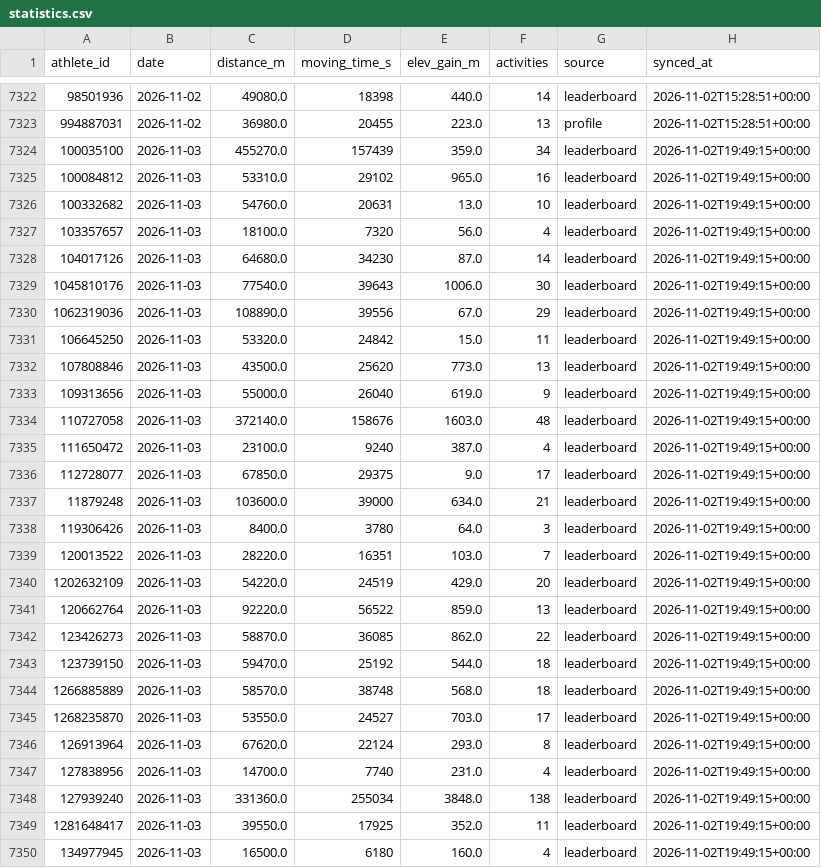
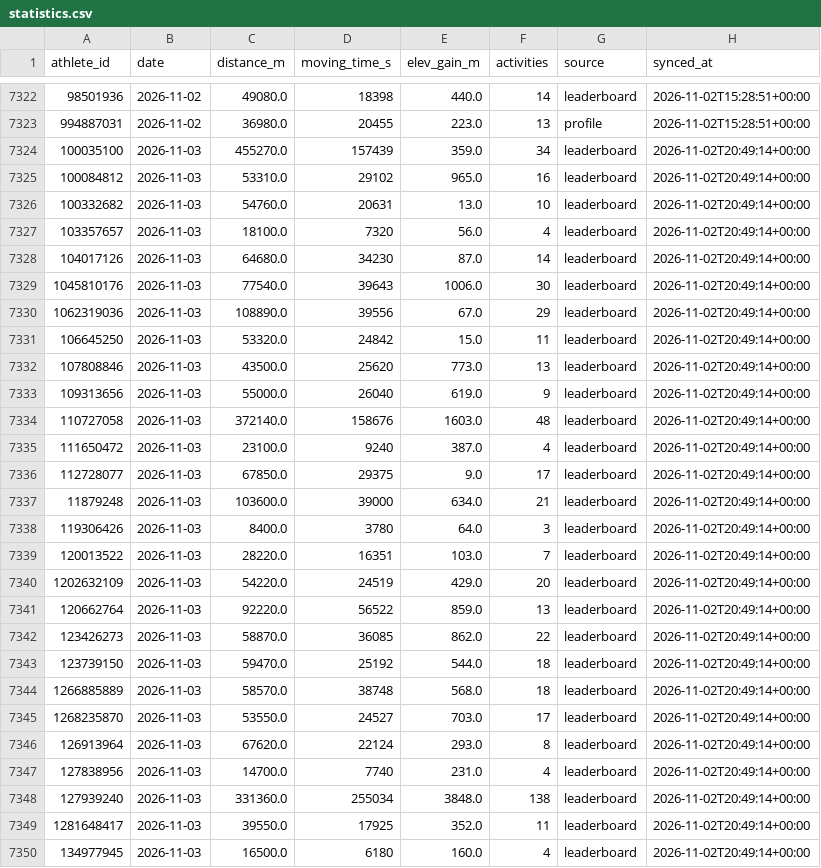
Before and after one commit to choonyongchan/BdeAnnivVirtChallenge, a CSV file: backend/statistics/statistics.csv, drawn as a sheet; only a part is shown, gaps mark what is left out; the diff covers the shown part only.

```diff
--- a/backend/statistics/statistics.csv
+++ b/backend/statistics/statistics.csv
@@ -7323,28 +7323,28 @@ athlete_id,date,distance_m,moving_time_s,elev_gain_m,activities,source,synced_at
 994887031,2026-11-02,36980.0,20455,223.0,13,profile,2026-11-02T15:28:51+00:00
-100035100,2026-11-03,455270.0,157439,359.0,34,leaderboard,2026-11-02T19:49:15+00:00
-100084812,2026-11-03,53310.0,29102,965.0,16,leaderboard,2026-11-02T19:49:15+00:00
-100332682,2026-11-03,54760.0,20631,13.0,10,leaderboard,2026-11-02T19:49:15+00:00
-103357657,2026-11-03,18100.0,7320,56.0,4,leaderboard,2026-11-02T19:49:15+00:00
-104017126,2026-11-03,64680.0,34230,87.0,14,leaderboard,2026-11-02T19:49:15+00:00
-1045810176,2026-11-03,77540.0,39643,1006.0,30,leaderboard,2026-11-02T19:49:15+00:00
-1062319036,2026-11-03,108890.0,39556,67.0,29,leaderboard,2026-11-02T19:49:15+00:00
-106645250,2026-11-03,53320.0,24842,15.0,11,leaderboard,2026-11-02T19:49:15+00:00
-107808846,2026-11-03,43500.0,25620,773.0,13,leaderboard,2026-11-02T19:49:15+00:00
-109313656,2026-11-03,55000.0,26040,619.0,9,leaderboard,2026-11-02T19:49:15+00:00
-110727058,2026-11-03,372140.0,158676,1603.0,48,leaderboard,2026-11-02T19:49:15+00:00
-111650472,2026-11-03,23100.0,9240,387.0,4,leaderboard,2026-11-02T19:49:15+00:00
-112728077,2026-11-03,67850.0,29375,9.0,17,leaderboard,2026-11-02T19:49:15+00:00
-11879248,2026-11-03,103600.0,39000,634.0,21,leaderboard,2026-11-02T19:49:15+00:00
-119306426,2026-11-03,8400.0,3780,64.0,3,leaderboard,2026-11-02T19:49:15+00:00
-120013522,2026-11-03,28220.0,16351,103.0,7,leaderboard,2026-11-02T19:49:15+00:00
-1202632109,2026-11-03,54220.0,24519,429.0,20,leaderboard,2026-11-02T19:49:15+00:00
-120662764,2026-11-03,92220.0,56522,859.0,13,leaderboard,2026-11-02T19:49:15+00:00
-123426273,2026-11-03,58870.0,36085,862.0,22,leaderboard,2026-11-02T19:49:15+00:00
-123739150,2026-11-03,59470.0,25192,544.0,18,leaderboard,2026-11-02T19:49:15+00:00
-1266885889,2026-11-03,58570.0,38748,568.0,18,leaderboard,2026-11-02T19:49:15+00:00
-1268235870,2026-11-03,53550.0,24527,703.0,17,leaderboard,2026-11-02T19:49:15+00:00
-126913964,2026-11-03,67620.0,22124,293.0,8,leaderboard,2026-11-02T19:49:15+00:00
-127838956,2026-11-03,14700.0,7740,231.0,4,leaderboard,2026-11-02T19:49:15+00:00
-127939240,2026-11-03,331360.0,255034,3848.0,138,leaderboard,2026-11-02T19:49:15+00:00
-1281648417,2026-11-03,39550.0,17925,352.0,11,leaderboard,2026-11-02T19:49:15+00:00
-134977945,2026-11-03,16500.0,6180,160.0,4,leaderboard,2026-11-02T19:49:15+00:00
+100035100,2026-11-03,455270.0,157439,359.0,34,leaderboard,2026-11-02T20:49:14+00:00
+100084812,2026-11-03,53310.0,29102,965.0,16,leaderboard,2026-11-02T20:49:14+00:00
+100332682,2026-11-03,54760.0,20631,13.0,10,leaderboard,2026-11-02T20:49:14+00:00
+103357657,2026-11-03,18100.0,7320,56.0,4,leaderboard,2026-11-02T20:49:14+00:00
+104017126,2026-11-03,64680.0,34230,87.0,14,leaderboard,2026-11-02T20:49:14+00:00
+1045810176,2026-11-03,77540.0,39643,1006.0,30,leaderboard,2026-11-02T20:49:14+00:00
+1062319036,2026-11-03,108890.0,39556,67.0,29,leaderboard,2026-11-02T20:49:14+00:00
+106645250,2026-11-03,53320.0,24842,15.0,11,leaderboard,2026-11-02T20:49:14+00:00
+107808846,2026-11-03,43500.0,25620,773.0,13,leaderboard,2026-11-02T20:49:14+00:00
+109313656,2026-11-03,55000.0,26040,619.0,9,leaderboard,2026-11-02T20:49:14+00:00
+110727058,2026-11-03,372140.0,158676,1603.0,48,leaderboard,2026-11-02T20:49:14+00:00
+111650472,2026-11-03,23100.0,9240,387.0,4,leaderboard,2026-11-02T20:49:14+00:00
+112728077,2026-11-03,67850.0,29375,9.0,17,leaderboard,2026-11-02T20:49:14+00:00
+11879248,2026-11-03,103600.0,39000,634.0,21,leaderboard,2026-11-02T20:49:14+00:00
+119306426,2026-11-03,8400.0,3780,64.0,3,leaderboard,2026-11-02T20:49:14+00:00
+120013522,2026-11-03,28220.0,16351,103.0,7,leaderboard,2026-11-02T20:49:14+00:00
+1202632109,2026-11-03,54220.0,24519,429.0,20,leaderboard,2026-11-02T20:49:14+00:00
+120662764,2026-11-03,92220.0,56522,859.0,13,leaderboard,2026-11-02T20:49:14+00:00
+123426273,2026-11-03,58870.0,36085,862.0,22,leaderboard,2026-11-02T20:49:14+00:00
+123739150,2026-11-03,59470.0,25192,544.0,18,leaderboard,2026-11-02T20:49:14+00:00
+1266885889,2026-11-03,58570.0,38748,568.0,18,leaderboard,2026-11-02T20:49:14+00:00
+1268235870,2026-11-03,53550.0,24527,703.0,17,leaderboard,2026-11-02T20:49:14+00:00
+126913964,2026-11-03,67620.0,22124,293.0,8,leaderboard,2026-11-02T20:49:14+00:00
+127838956,2026-11-03,14700.0,7740,231.0,4,leaderboard,2026-11-02T20:49:14+00:00
+127939240,2026-11-03,331360.0,255034,3848.0,138,leaderboard,2026-11-02T20:49:14+00:00
+1281648417,2026-11-03,39550.0,17925,352.0,11,leaderboard,2026-11-02T20:49:14+00:00
+134977945,2026-11-03,16500.0,6180,160.0,4,leaderboard,2026-11-02T20:49:14+00:00
```
Also changed, not shown: 173 edited cells elsewhere in this file, backend/members/member_count.csv, 1 other file.
